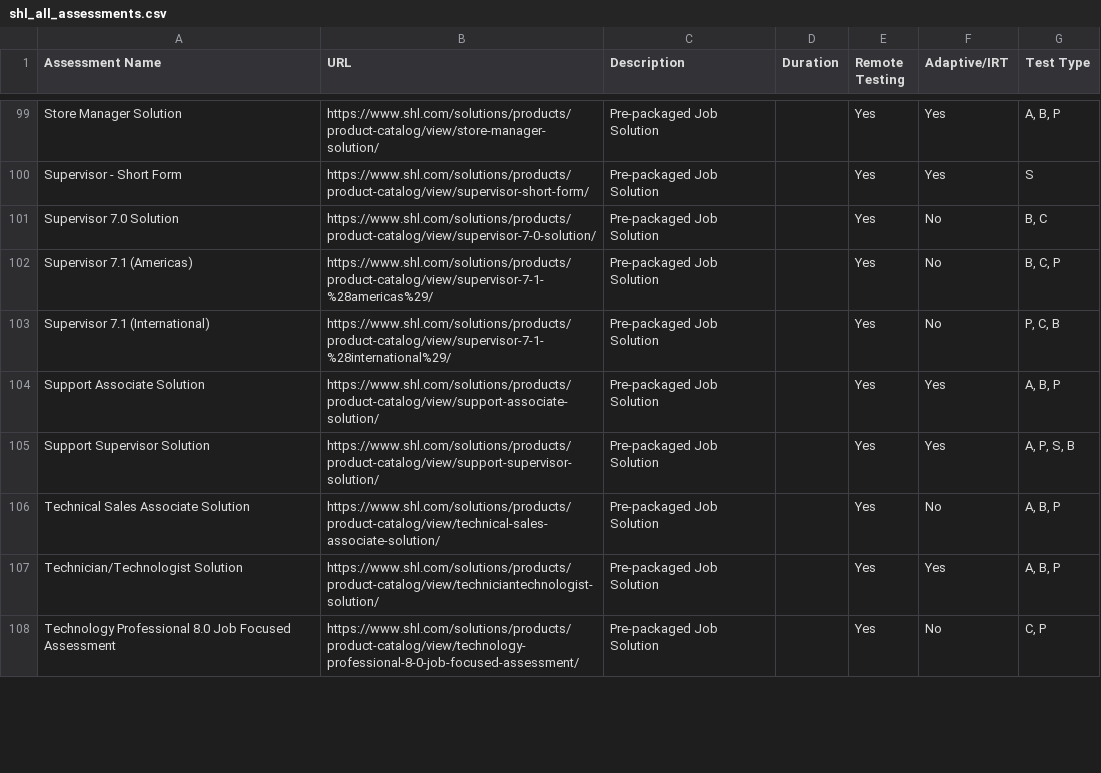
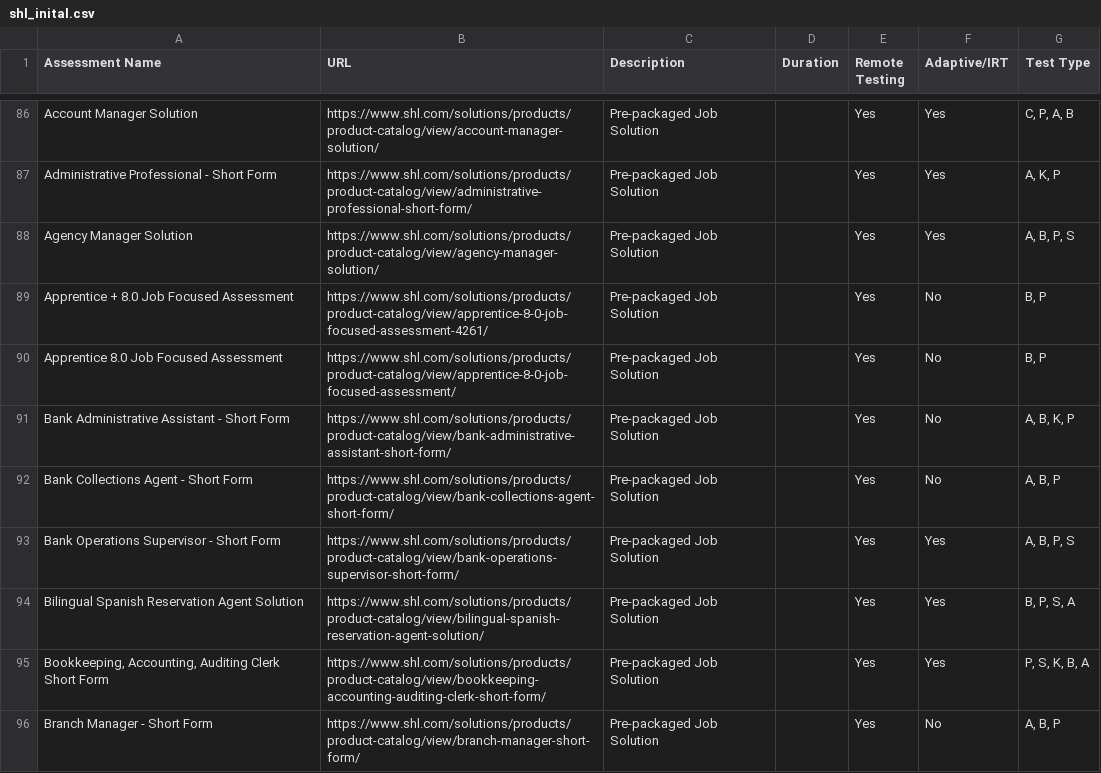
Before and after one commit to sonalrajsr/SHL-Assessment-Recommendation-System-, a CSV file: data/shl_inital.csv (was web_scrapping/shl_all_assessments.csv), drawn as a sheet; only a part is shown, gaps mark what is left out; removed rows and columns are numbered as before the commit, all else as after; the diff covers the shown part only; the diff names each change by its address in the sheet, - before the commit and + after, or states it on an @@ line.

```diff
--- a/web_scrapping/shl_all_assessments.csv
+++ b/data/shl_inital.csv
-A86 (Assessment Name): Store Manager Solution
+A86 (Assessment Name): Account Manager Solution
-B86 (URL): https://www.shl.com/solutions/products/product-catalog/view/store-manager-solution/
+B86 (URL): https://www.shl.com/solutions/products/product-catalog/view/account-manager-solution/
-G86 (Test Type): A, B, P
+G86 (Test Type): C, P, A, B
-A87 (Assessment Name): Supervisor - Short Form
+A87 (Assessment Name): Administrative Professional - Short Form
-B87 (URL): https://www.shl.com/solutions/products/product-catalog/view/supervisor-short-form/
+B87 (URL): https://www.shl.com/solutions/products/product-catalog/view/administrative-professional-short-form/
-G87 (Test Type): S
+G87 (Test Type): A, K, P
+row 88: Agency Manager Solution | https://www.shl.com/solutions/products/product-catalog/view/agency-manager-solution/ | Pre-packaged Job Solution |  | Yes | Yes | A, B, P, S
-A89 (Assessment Name): Supervisor 7.0 Solution
+A89 (Assessment Name): Apprentice + 8.0 Job Focused Assessment
-B89 (URL): https://www.shl.com/solutions/products/product-catalog/view/supervisor-7-0-solution/
+B89 (URL): https://www.shl.com/solutions/products/product-catalog/view/apprentice-8-0-job-focused-assessment-4261/
-G89 (Test Type): B, C
+G89 (Test Type): B, P
-A90 (Assessment Name): Supervisor 7.1 (Americas)
+A90 (Assessment Name): Apprentice 8.0 Job Focused Assessment
-B90 (URL): https://www.shl.com/solutions/products/product-catalog/view/supervisor-7-1-%28americas%29/
+B90 (URL): https://www.shl.com/solutions/products/product-catalog/view/apprentice-8-0-job-focused-assessment/
-G90 (Test Type): B, C, P
+G90 (Test Type): B, P
+row 91: Bank Administrative Assistant - Short Form | https://www.shl.com/solutions/products/product-catalog/view/bank-administrative-assistant-short-form/ | Pre-packaged Job Solution |  | Yes | No | A, B, K, P
-A92 (Assessment Name): Supervisor 7.1 (International)
+A92 (Assessment Name): Bank Collections Agent - Short Form
-B92 (URL): https://www.shl.com/solutions/products/product-catalog/view/supervisor-7-1-%28international%29/
+B92 (URL): https://www.shl.com/solutions/products/product-catalog/view/bank-collections-agent-short-form/
-G92 (Test Type): P, C, B
+G92 (Test Type): A, B, P
-A93 (Assessment Name): Support Associate Solution
+A93 (Assessment Name): Bank Operations Supervisor - Short Form
-B93 (URL): https://www.shl.com/solutions/products/product-catalog/view/support-associate-solution/
+B93 (URL): https://www.shl.com/solutions/products/product-catalog/view/bank-operations-supervisor-short-form/
-G93 (Test Type): A, B, P
+G93 (Test Type): A, B, P, S
-A94 (Assessment Name): Support Supervisor Solution
+A94 (Assessment Name): Bilingual Spanish Reservation Agent Solution
-B94 (URL): https://www.shl.com/solutions/products/product-catalog/view/support-supervisor-solution/
+B94 (URL): https://www.shl.com/solutions/products/product-catalog/view/bilingual-spanish-reservation-agent-solution/
-G94 (Test Type): A, P, S, B
+G94 (Test Type): B, P, S, A
-row 106: Technical Sales Associate Solution | https://www.shl.com/solutions/products/product-catalog/view/technical-sales-associate-solution/ | Pre-packaged Job Solution |  | Yes | No | A, B, P
-A95 (Assessment Name): Technician/Technologist Solution
+A95 (Assessment Name): Bookkeeping, Accounting, Auditing Clerk Short Form
-B95 (URL): https://www.shl.com/solutions/products/product-catalog/view/techniciantechnologist-solution/
+B95 (URL): https://www.shl.com/solutions/products/product-catalog/view/bookkeeping-accounting-auditing-clerk-short-form/
-G95 (Test Type): A, B, P
+G95 (Test Type): P, S, K, B, A
-A96 (Assessment Name): Technology Professional 8.0 Job Focused Assessment
+A96 (Assessment Name): Branch Manager - Short Form
-B96 (URL): https://www.shl.com/solutions/products/product-catalog/view/technology-professional-8-0-job-focused-assessment/
+B96 (URL): https://www.shl.com/solutions/products/product-catalog/view/branch-manager-short-form/
-G96 (Test Type): C, P
+G96 (Test Type): A, B, P
```
Also changed, not shown: 13 removed rows, 3 moved rows and 28 edited cells elsewhere in this file, 9 other files.
